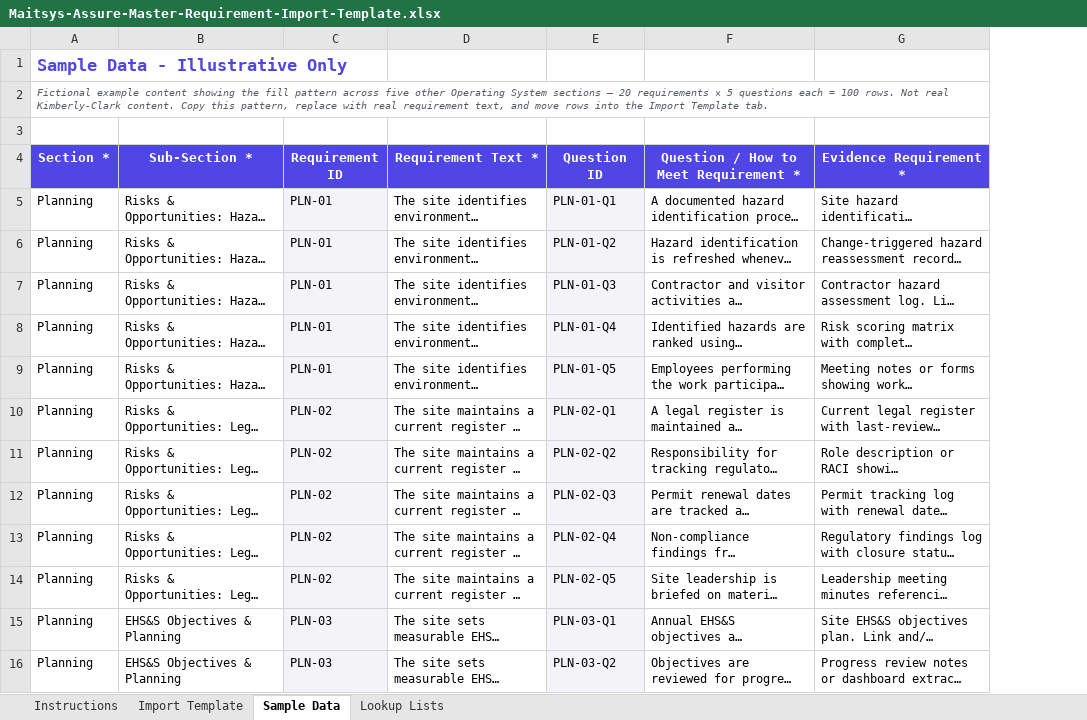
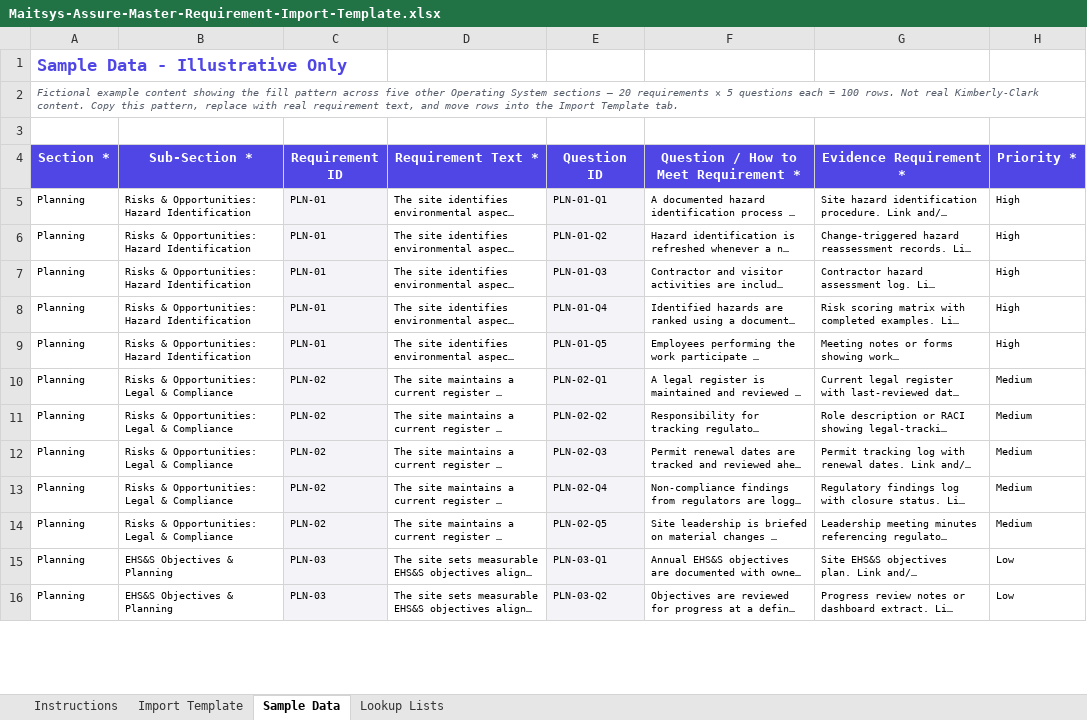
Before and after one commit to Vishwa-anandh/KC-safety, an Excel workbook: public/templates/Maitsys-Assure-Master-Requirement-Import-Template.xlsx, sheet Sample Data, drawn as a sheet; only a part is shown; long unchanged cells end in …; values as stored, in another font and other column widths than the file's, no borders; the diff covers the shown part only; the diff names each change by its address in the sheet, - before the commit and + after, or states it on an @@ line.

```diff
--- a/public/templates/Maitsys-Assure-Master-Requirement-Import-Template.xlsx (sheet Sample Data)
+++ b/public/templates/Maitsys-Assure-Master-Requirement-Import-Template.xlsx (sheet Sample Data)
+column H (Priority *), rows 5-16: High | High | High | High | High | Medium | Medium | Medium | Medium | Medium | Low | Low
@@ A5:G16 text size: smaller @@
```
Also changed, not shown: cell formats elsewhere in this sheet, sheet Import Template, sheet Instructions, sheet Lookup Lists, public/templates/Site-Import-Template.xlsx, 4 other files.
